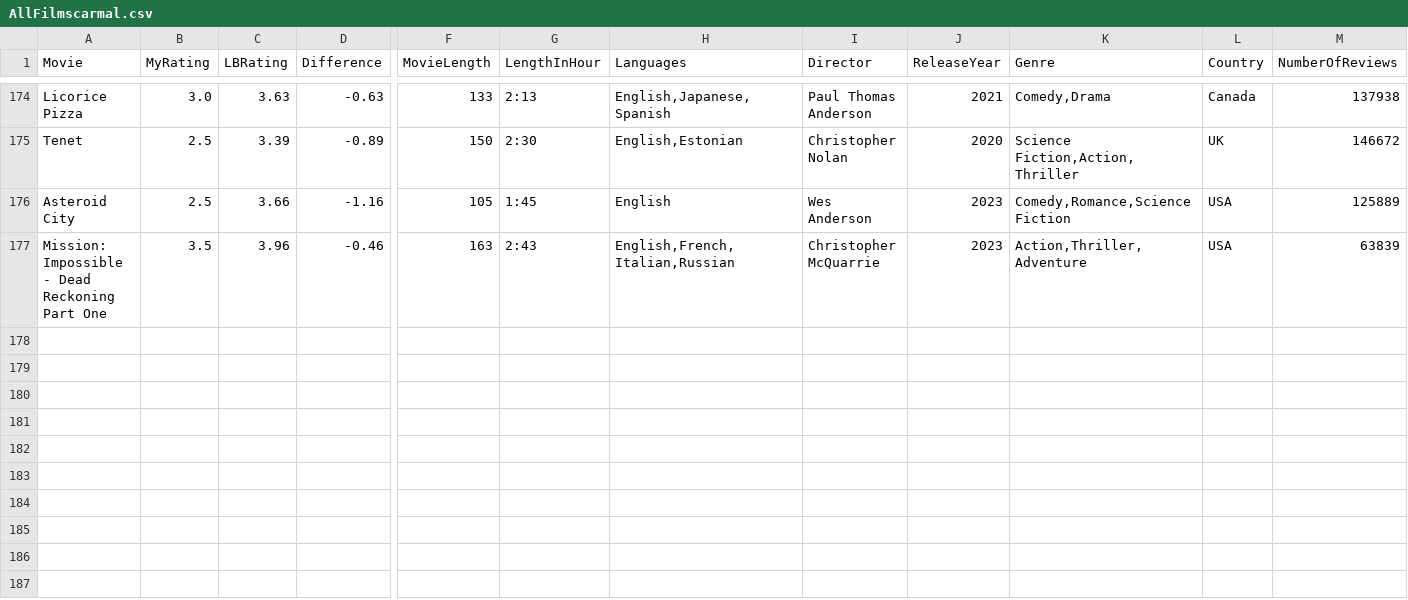
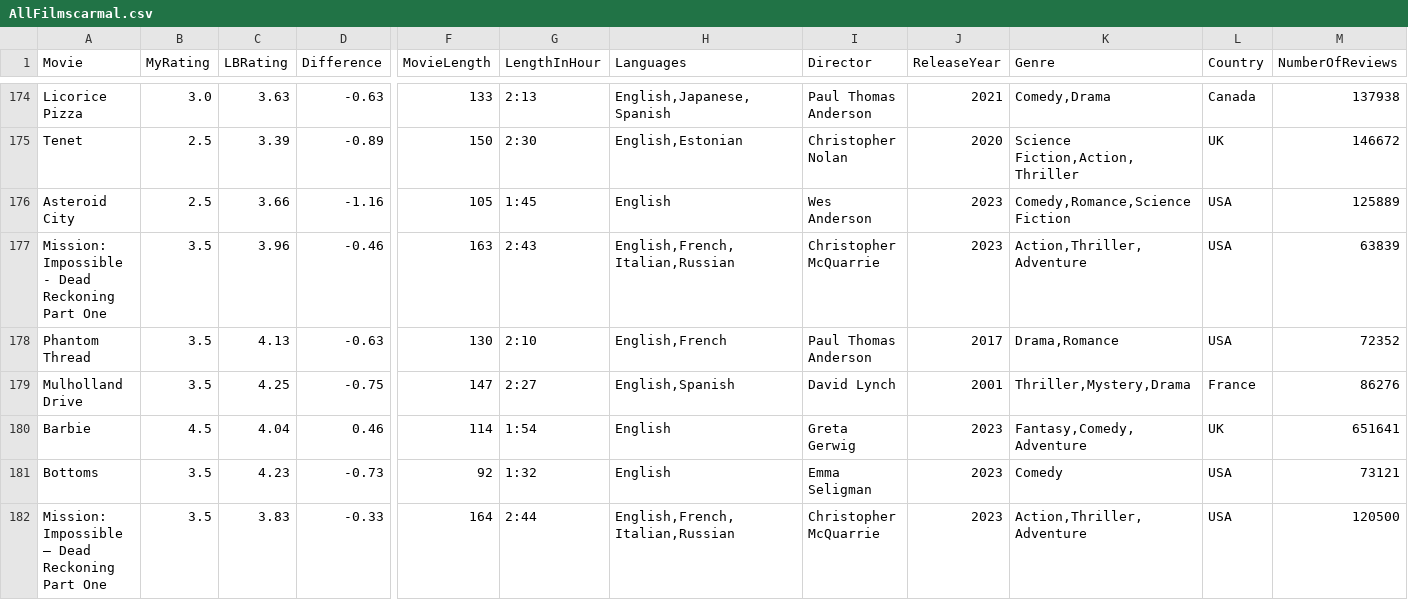
Before and after one commit to LouieR3/LetterboxdApp, a CSV file: AllFilmscarmal.csv, drawn as a sheet; only a part is shown, gaps mark what is left out; rows hold the shown columns only; the diff names each change by its address in the sheet, - before the commit and + after, or states it on an @@ line.

```diff
--- a/AllFilmscarmal.csv
+++ b/AllFilmscarmal.csv
+row 178: Phantom Thread | 3.5 | 4.13 | -0.63 | 130 | 2:10 | English,French | Paul Thomas Anderson | 2017 | Drama,Romance | USA | 72352
+row 179: Mulholland Drive | 3.5 | 4.25 | -0.75 | 147 | 2:27 | English,Spanish | David Lynch | 2001 | Thriller,Mystery,Drama | France | 86276
+row 180: Barbie | 4.5 | 4.04 | 0.46 | 114 | 1:54 | English | Greta Gerwig | 2023 | Fantasy,Comedy,Adventure | UK | 651641
+row 181: Bottoms | 3.5 | 4.23 | -0.73 | 92 | 1:32 | English | Emma Seligman | 2023 | Comedy | USA | 73121
+row 182: Mission: Impossible – Dead Reckoning Part One | 3.5 | 3.83 | -0.33 | 164 | 2:44 | English,French,Italian,Russian | Christopher McQuarrie | 2023 | Action,Thriller,Adventure | USA | 120500
```
Also changed, not shown: AllFilmsbluegrace11.csv, AllFilmscloakenswagger.csv, 7 other files.
